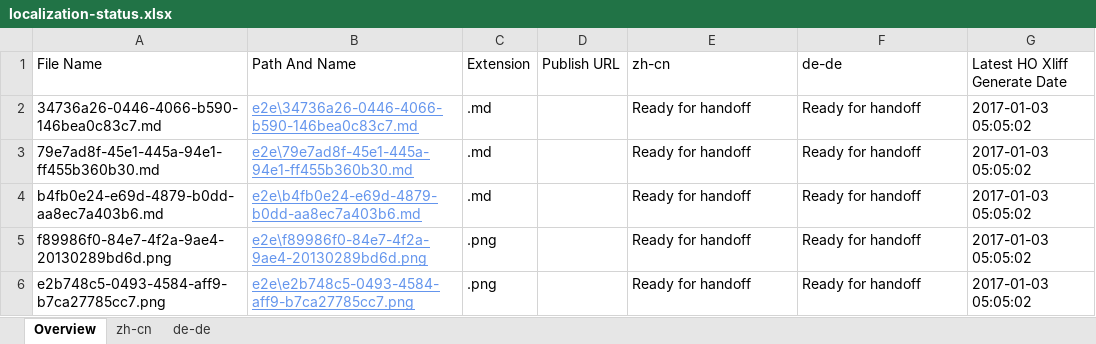
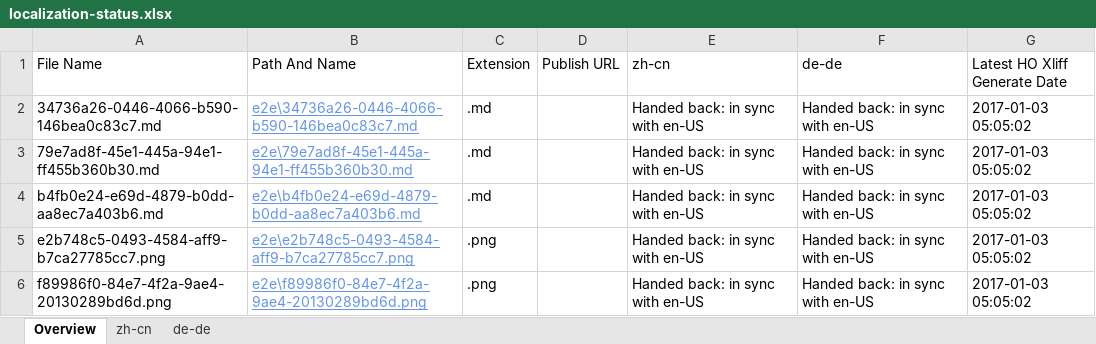
Before and after one commit to OpenLocalizationTestOrg/ol-test1-handback, an Excel workbook: ol-handback/OpenLocalizationTestOrg/ol-test1/ci/localization-status.xlsx, sheet Overview, drawn as a sheet; values as stored, in another font and other column widths than the file's, no borders; table styles not drawn; removed rows and columns are numbered as before the commit, all else as after; the diff names each change by its address in the sheet, - before the commit and + after, or states it on an @@ line.

```diff
--- a/ol-handback/OpenLocalizationTestOrg/ol-test1/ci/localization-status.xlsx (sheet Overview)
+++ b/ol-handback/OpenLocalizationTestOrg/ol-test1/ci/localization-status.xlsx (sheet Overview)
-E2:E4 (zh-cn): Ready for handoff
+E2:E4 (zh-cn): Handed back: in sync with en-US
-F2:F4 (de-de): Ready for handoff
+F2:F4 (de-de): Handed back: in sync with en-US
-row 5: f89986f0-84e7-4f2a-9ae4-20130289bd6d.png | e2e\f89986f0-84e7-4f2a-9ae4-20130289bd6d.png | .png |  | Ready for handoff | Ready for handoff | 2017-01-03 05:05:02
-E5 (zh-cn): Ready for handoff
+E5 (zh-cn): Handed back: in sync with en-US
-F5 (de-de): Ready for handoff
+F5 (de-de): Handed back: in sync with en-US
+row 6: f89986f0-84e7-4f2a-9ae4-20130289bd6d.png | e2e\f89986f0-84e7-4f2a-9ae4-20130289bd6d.png | .png |  | Handed back: in sync with en-US | Handed back: in sync with en-US | 2017-01-03 05:05:02
```
Also changed, not shown: sheet zh-cn, sheet de-de, 1 other file.
